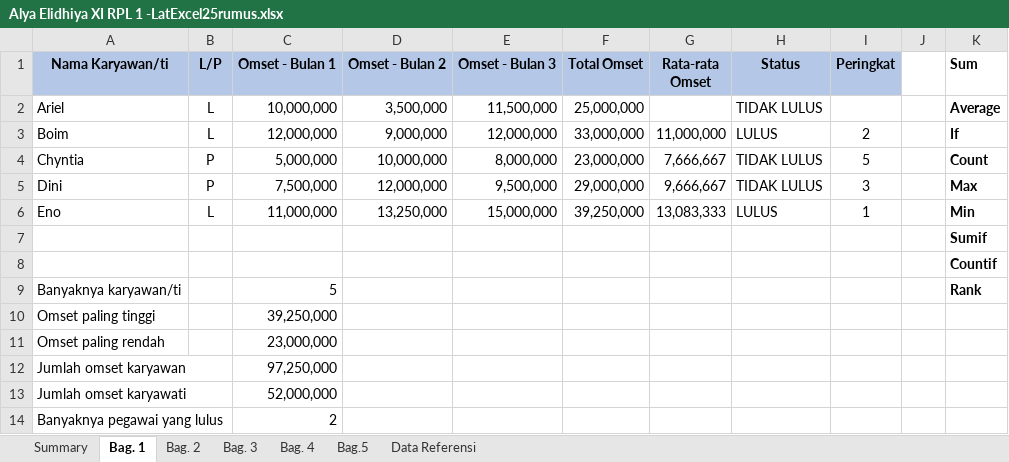
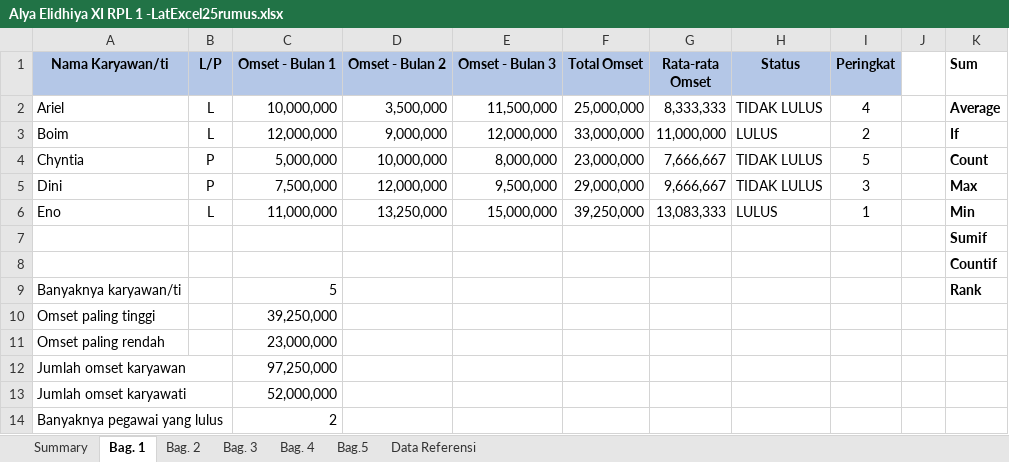
Before and after one commit to alyaell/ekstrakulikuler-it-club, an Excel workbook: Alya Elidhiya XI RPL 1 -ITC Lat Excel/Alya Elidhiya XI RPL 1 -LatExcel25rumus.xlsx, sheet Bag. 1, drawn as a sheet; values as stored, in another font and other column widths than the file's, no borders; the diff names each change by its address in the sheet, - before the commit and + after, or states it on an @@ line.

Commit message:
alyael xi rpl 1 eskul itc lat rumus excel

```diff
--- a/Alya Elidhiya XI RPL 1 -ITC Lat Excel/Alya Elidhiya XI RPL 1 -LatExcel25rumus.xlsx (sheet Bag. 1)
+++ b/Alya Elidhiya XI RPL 1 -ITC Lat Excel/Alya Elidhiya XI RPL 1 -LatExcel25rumus.xlsx (sheet Bag. 1)
-G2 (Rata-rata Omset): (empty)
+G2 (Rata-rata Omset): 8,333,333
-I2 (Peringkat): (empty)
+I2 (Peringkat): 4
```
